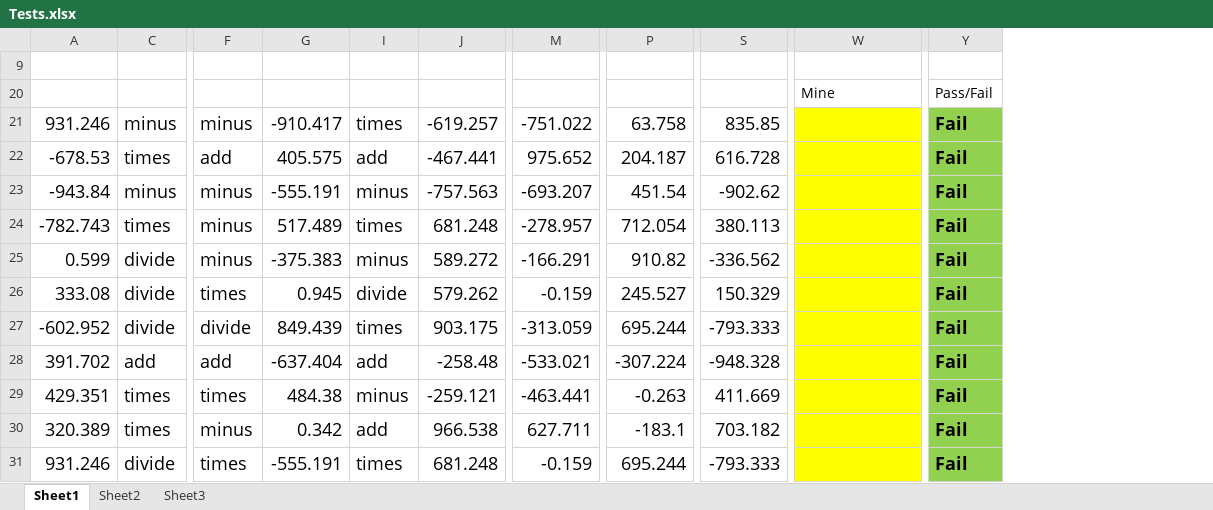
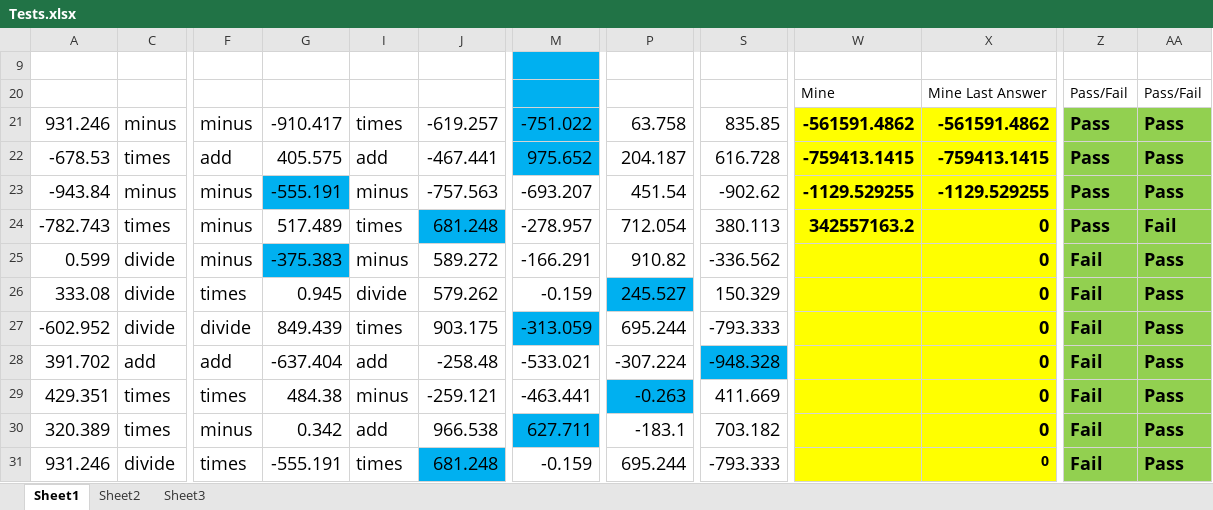
Before and after one commit to joechan3/JSCalculator, an Excel workbook: other/Tests.xlsx, sheet Sheet1, drawn as a sheet; only a part is shown, gaps mark what is left out; values as stored, in another font and other column widths than the file's, no borders; addresses are those after the commit; the diff names each change by its address in the sheet, - before the commit and + after, or states it on an @@ line.

```diff
--- a/other/Tests.xlsx (sheet Sheet1)
+++ b/other/Tests.xlsx (sheet Sheet1)
+column X, rows 20-31: Mine Last Answer | -561591.4862 | -759413.1415 | -1129.529255 | 0 | 0 | 0 | 0 | 0 | 0 | 0 | 0
+column AA, rows 20-31: Pass/Fail | Pass | Pass | Pass | Fail | Pass | Pass | Pass | Pass | Pass | Pass | Pass
-M9 fill: none
+M9 fill: #00B0F0
-M20:M22 fill: none
+M20:M22 fill: #00B0F0
-W21: (empty)
+W21: -561591.4862
-Z21:Z24: Fail
+Z21:Z24: Pass
-W22: (empty)
+W22: -759413.1415
-G23 fill: none
+G23 fill: #00B0F0
-W23: (empty)
+W23: -1129.529255
-J24 fill: none
+J24 fill: #00B0F0
-W24: (empty)
+W24: 342557163.2
-G25 fill: none
+G25 fill: #00B0F0
-P26 fill: none
+P26 fill: #00B0F0
-M27 fill: none
+M27 fill: #00B0F0
-S28 fill: none
+S28 fill: #00B0F0
-P29 fill: none
+P29 fill: #00B0F0
-M30 fill: none
+M30 fill: #00B0F0
-J31 fill: none
+J31 fill: #00B0F0
```
Also changed, not shown: hidden cells, 1 other file.
